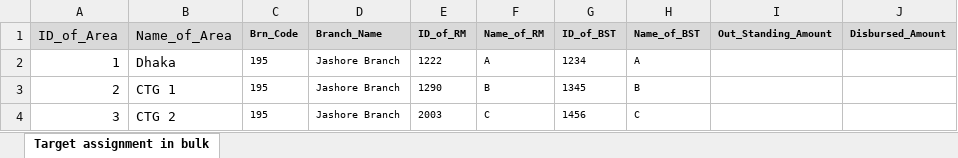
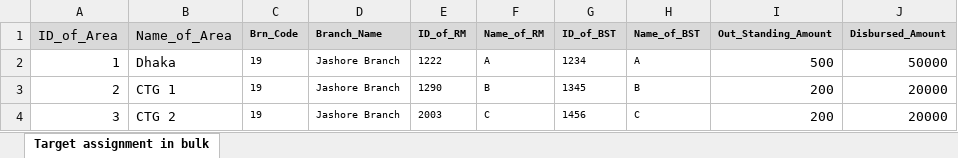
Before and after one commit to sumoncse05/EasyAssetManager, an Excel workbook: Doc/LOAN_TARGET.xlsx, sheet Target assignment in bulk, drawn as a sheet; values as stored, in another font and other column widths than the file's, no borders; the diff names each change by its address in the sheet, - before the commit and + after, or states it on an @@ line.

```diff
--- a/Doc/LOAN_TARGET.xlsx (sheet Target assignment in bulk)
+++ b/Doc/LOAN_TARGET.xlsx (sheet Target assignment in bulk)
-C2:C4 (Brn_Code): 195
+C2:C4 (Brn_Code): 19
-I2 (Out_Standing_Amount): (empty)
+I2 (Out_Standing_Amount): 500
-J2 (Disbursed_Amount): (empty)
+J2 (Disbursed_Amount): 50000
-I3:I4 (Out_Standing_Amount): (empty)
+I3:I4 (Out_Standing_Amount): 200
-J3:J4 (Disbursed_Amount): (empty)
+J3:J4 (Disbursed_Amount): 20000
```
Also changed, not shown: Doc/LOAN_CL.xlsx, Doc/LOAN_PORTFOLIO.xlsx, 9 other files.
